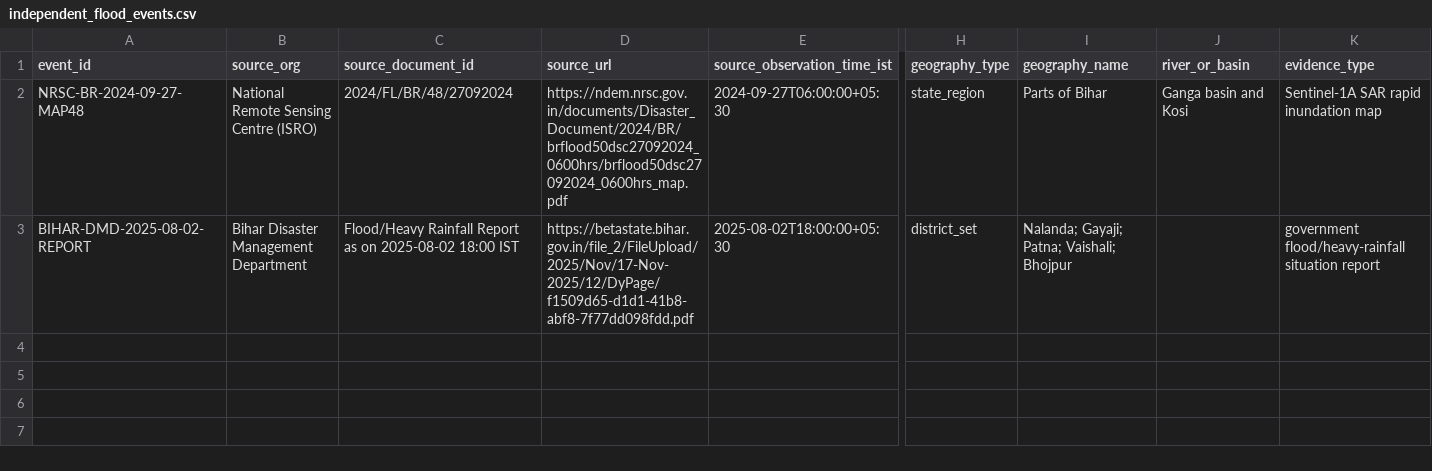
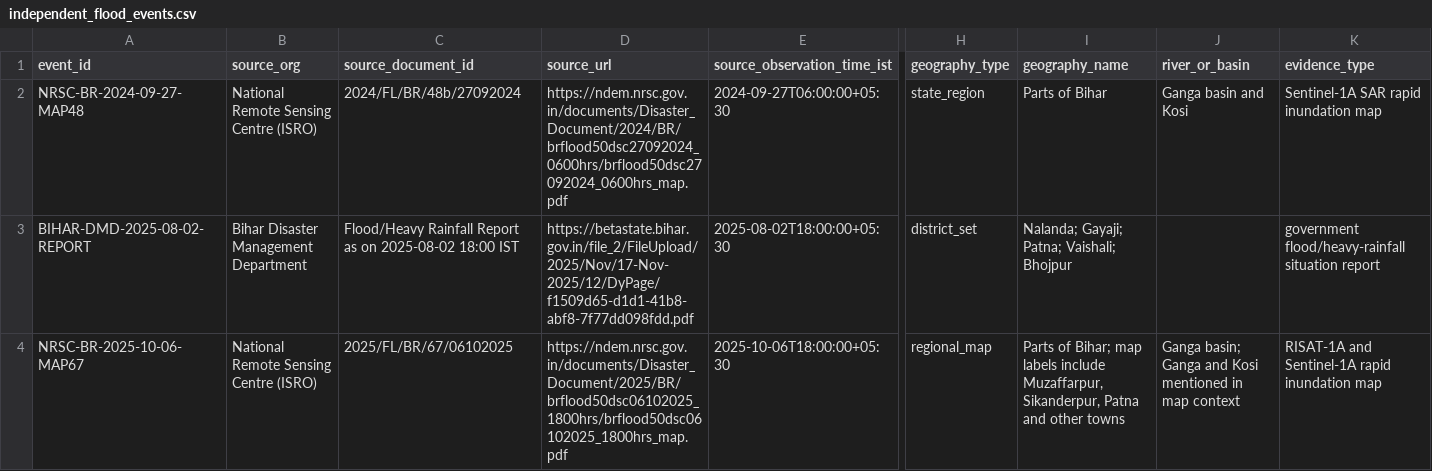
Before and after one commit to sarthak-shree/varshaguard_og, a CSV file: data/bihar_live/research/independent_flood_events.csv, drawn as a sheet; only a part is shown, gaps mark what is left out; rows hold the shown columns only; the diff names each change by its address in the sheet, - before the commit and + after, or states it on an @@ line.

Commit message:
Add NRSC October 2025 flood map to independent event ledger

```diff
--- a/data/bihar_live/research/independent_flood_events.csv
+++ b/data/bihar_live/research/independent_flood_events.csv
-C2 (source_document_id): 2024/FL/BR/48/27092024
+C2 (source_document_id): 2024/FL/BR/48b/27092024
+row 4: NRSC-BR-2025-10-06-MAP67 | National Remote Sensing Centre (ISRO) | 2025/FL/BR/67/06102025 | https://ndem.nrsc.gov.in/documents/Disaster_Document/2025/BR/brflood50dsc06102025_1800hrs/brflood50dsc06102025_1800hrs_map.pdf | 2025-10-06T18:00:00+05:30 | regional_map | Parts of Bihar; map labels include Muzaffarpur, Sikanderpur, Patna and other towns | Ganga basin; Ganga and Kosi mentioned in map context | RISAT-1A and Sentinel-1A rapid inundation map
```
